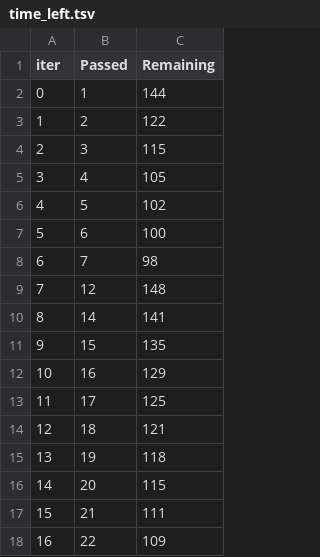
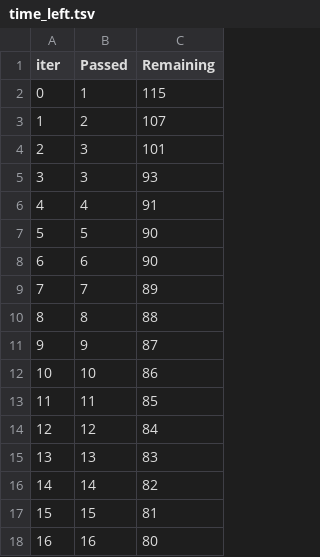
Before and after one commit to rakibrohan54/mlproject1, a TSV file: catboost_info/time_left.tsv, drawn as a sheet; only a part is shown; the diff covers the shown part only.

```diff
--- a/catboost_info/time_left.tsv
+++ b/catboost_info/time_left.tsv
@@ -1,18 +1,18 @@
 iter	Passed	Remaining
-0	1	144
-1	2	122
-2	3	115
-3	4	105
-4	5	102
-5	6	100
-6	7	98
-7	12	148
-8	14	141
-9	15	135
-10	16	129
-11	17	125
-12	18	121
-13	19	118
-14	20	115
-15	21	111
-16	22	109
+0	1	115
+1	2	107
+2	3	101
+3	3	93
+4	4	91
+5	5	90
+6	6	90
+7	7	89
+8	8	88
+9	9	87
+10	10	86
+11	11	85
+12	12	84
+13	13	83
+14	14	82
+15	15	81
+16	16	80
```
Also changed, not shown: 165 edited cells elsewhere in this file, 2 other files.
